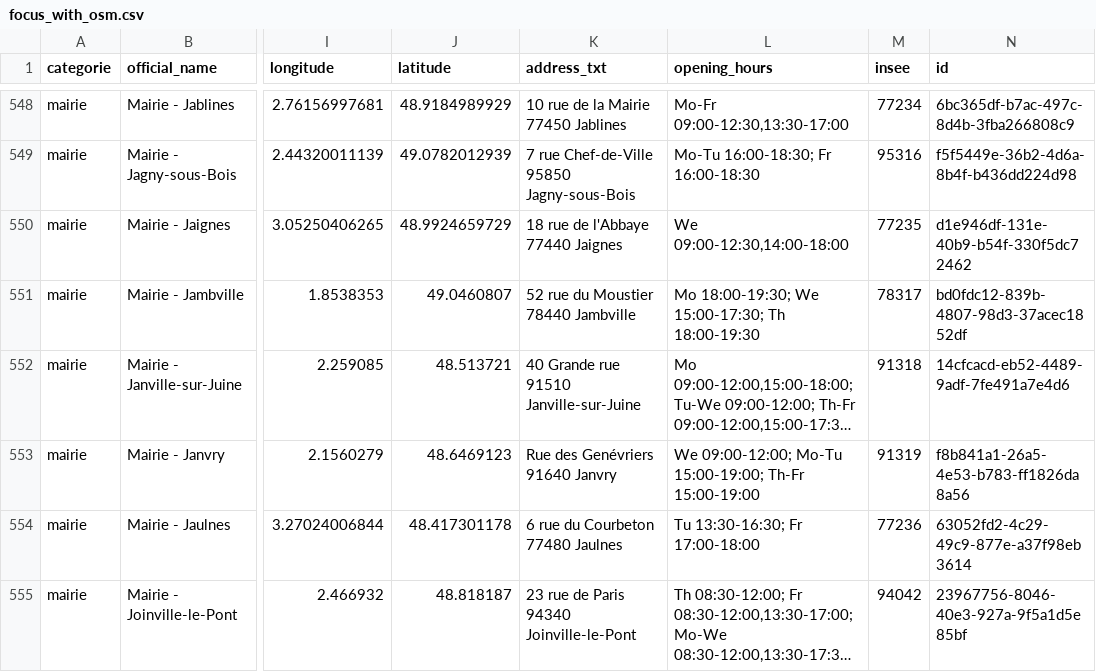
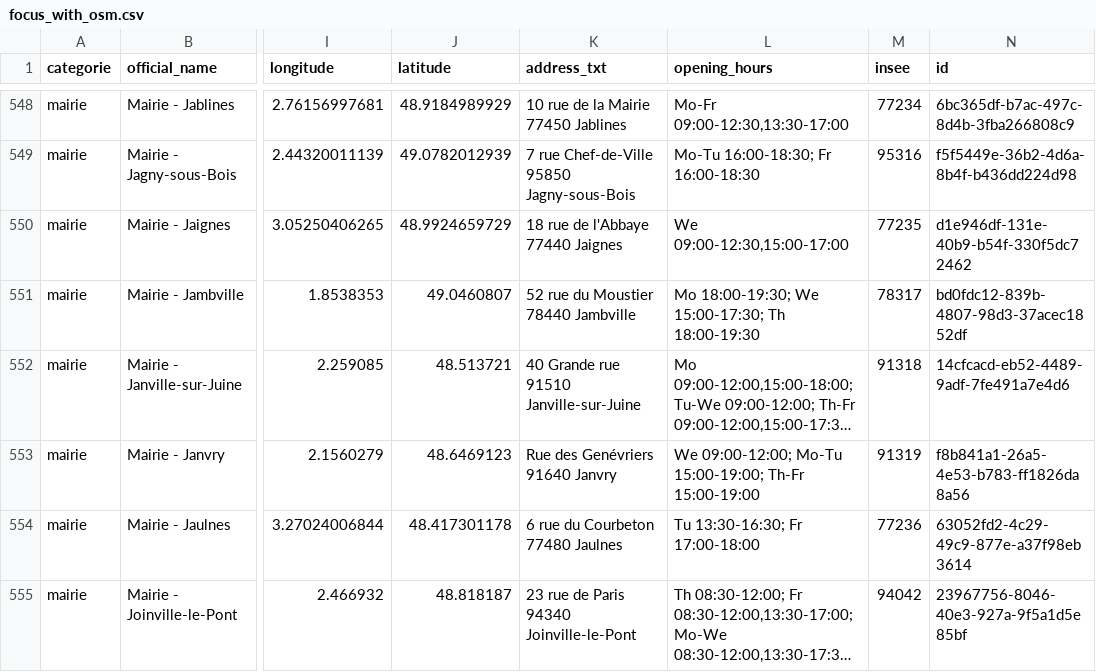
Before and after one commit to nlehuby/sepuqu, a CSV file: focus_with_osm.csv, drawn as a sheet; only a part is shown, gaps mark what is left out; long unchanged cells end in …; the diff covers the shown part only; the diff names each change by its address in the sheet, - before the commit and + after, or states it on an @@ line.

```diff
--- a/focus_with_osm.csv
+++ b/focus_with_osm.csv
-L550 (opening_hours): We 09:00-12:30,14:00-18:00
+L550 (opening_hours): We 09:00-12:30,15:00-17:00
```
Also changed, not shown: 8 edited cells elsewhere in this file, france_travail.csv, 1 other file.
